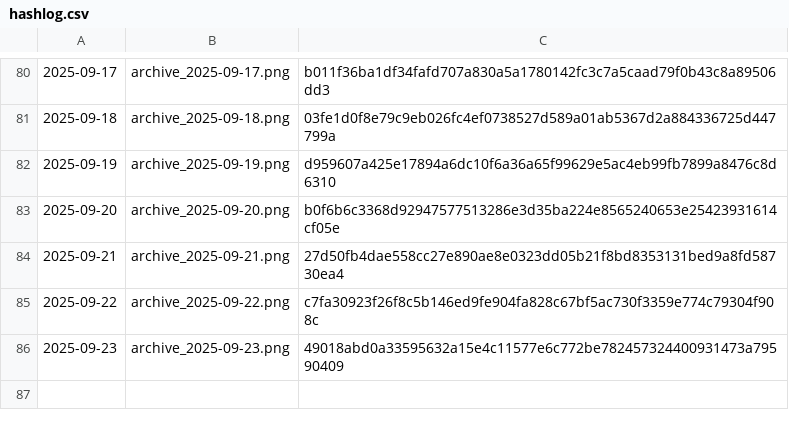
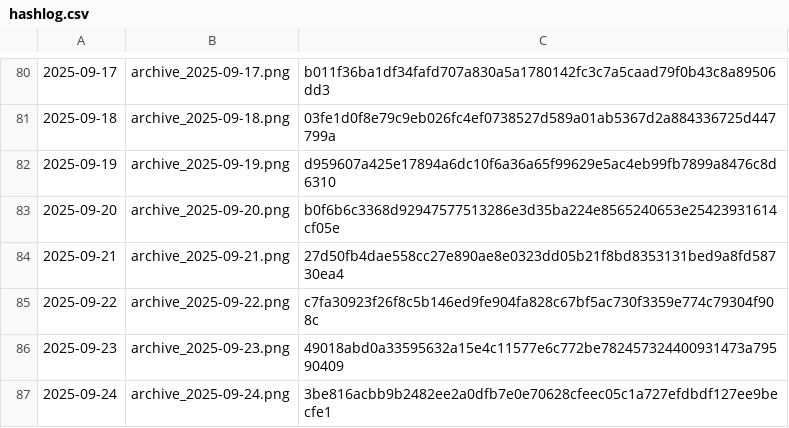
Before and after one commit to gothedistance25/my-website-archiver, a CSV file: archives/hashlog.csv, drawn as a sheet; only a part is shown, gaps mark what is left out; the diff names each change by its address in the sheet, - before the commit and + after, or states it on an @@ line.

```diff
--- a/archives/hashlog.csv
+++ b/archives/hashlog.csv
+row 87: 2025-09-24 | archive_2025-09-24.png | 3be816acbb9b2482ee2a0dfb7e0e70628cfeec05c1a727efdbdf127ee9becfe1
```
Also changed, not shown: 1 other file.
